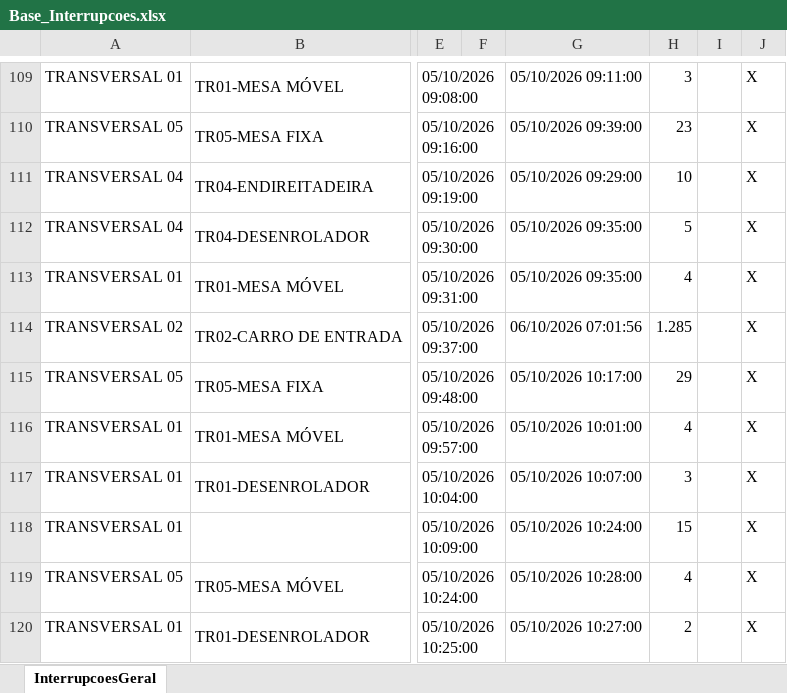
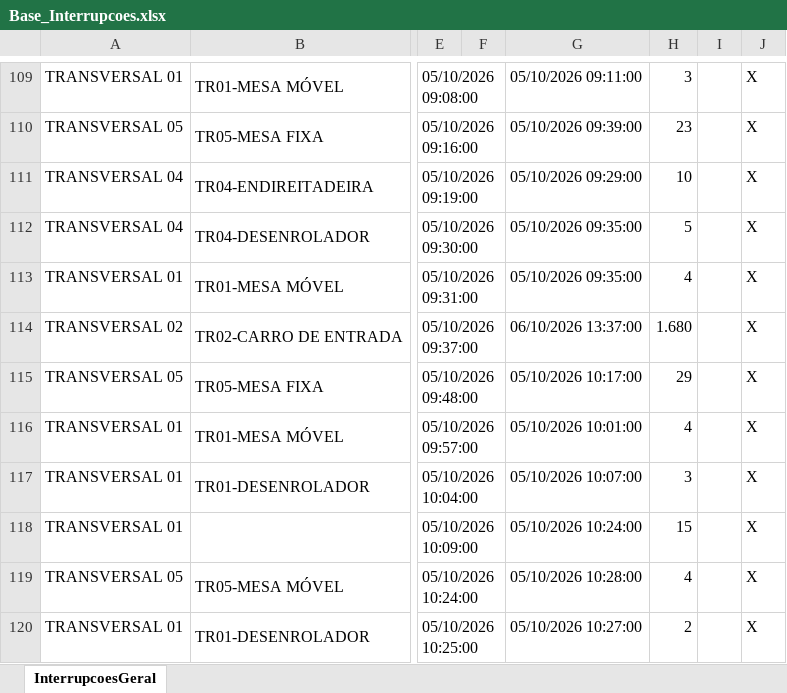
Before and after one commit to lucasnscts/Diario_producao_TRs, an Excel workbook: Base_Interrupcoes.xlsx, sheet InterrupcoesGeral, drawn as a sheet; only a part is shown, gaps mark what is left out; values as stored, in another font and other column widths than the file's, no cell formats; charts and pictures not drawn; the diff covers the shown part only; the diff names each change by its address in the sheet, - before the commit and + after, or states it on an @@ line.

```diff
--- a/Base_Interrupcoes.xlsx (sheet InterrupcoesGeral)
+++ b/Base_Interrupcoes.xlsx (sheet InterrupcoesGeral)
-G114: 06/10/2026 07:01:56
+G114: 06/10/2026 13:37:00
-H114: 1.285
+H114: 1.680
```
Also changed, not shown: 68 added rows, 3 moved rows and 19 edited cells elsewhere in this sheet, cell formats, Base_Producao.xlsx.
